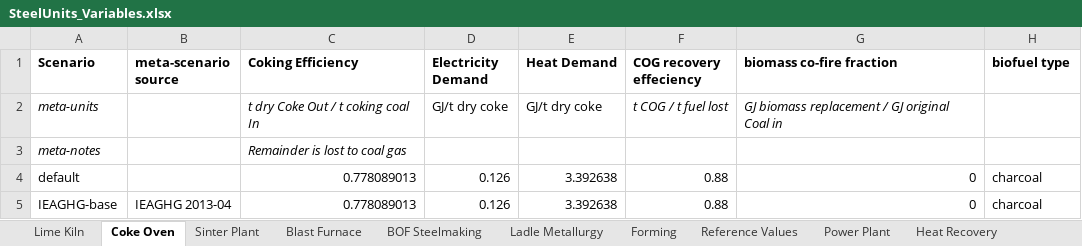
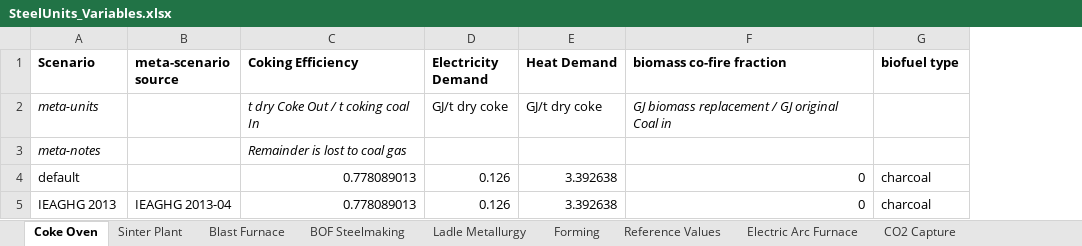
Before and after one commit to concoctions/BlackBlox, an Excel workbook: data/steel/SteelUnits_Variables.xlsx, sheet Coke Oven, drawn as a sheet; values as stored, in another font and other column widths than the file's, no borders; the diff names each change by its address in the sheet, - before the commit and + after, or states it on an @@ line.

Commit message:
Reference steel factory from IEAGHG 2013

```diff
--- a/data/steel/SteelUnits_Variables.xlsx (sheet Coke Oven)
+++ b/data/steel/SteelUnits_Variables.xlsx (sheet Coke Oven)
-sheet tab: Lime Kiln
-sheet tab: Power Plant
-sheet tab: Heat Recovery
-column F (COG recovery effeciency), rows 2-5: t COG / t fuel lost |  | 0.88 | 0.88
-A5 (Scenario): IEAGHG-base
+A5 (Scenario): IEAGHG 2013
```
Also changed, not shown: sheet Blast Furnace, sheet Sinter Plant, other sheet tabs, formulas that keep their value, data/steel/SteelUnits_Relationships.xlsx, data/unitlibrary.xlsx, 12 other files.
